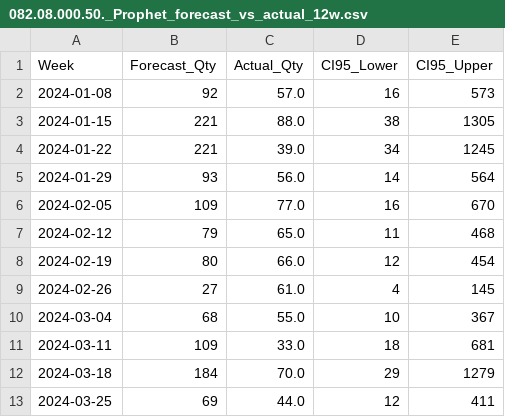
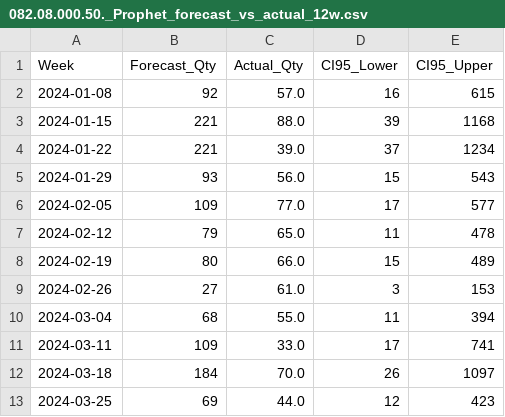
Before and after one commit to adeebanoorr/Demand-Forecasting-for-spare-parts, a CSV file: data/processed/all_validation/082.08.000.50._Prophet_forecast_vs_actual_12w.csv, drawn as a sheet.

```diff
--- a/data/processed/all_validation/082.08.000.50._Prophet_forecast_vs_actual_12w.csv
+++ b/data/processed/all_validation/082.08.000.50._Prophet_forecast_vs_actual_12w.csv
@@ -1,13 +1,13 @@
 Week,Forecast_Qty,Actual_Qty,CI95_Lower,CI95_Upper
-2024-01-08,92,57.0,16,573
-2024-01-15,221,88.0,38,1305
-2024-01-22,221,39.0,34,1245
-2024-01-29,93,56.0,14,564
-2024-02-05,109,77.0,16,670
-2024-02-12,79,65.0,11,468
-2024-02-19,80,66.0,12,454
-2024-02-26,27,61.0,4,145
-2024-03-04,68,55.0,10,367
-2024-03-11,109,33.0,18,681
-2024-03-18,184,70.0,29,1279
-2024-03-25,69,44.0,12,411
+2024-01-08,92,57.0,16,615
+2024-01-15,221,88.0,39,1168
+2024-01-22,221,39.0,37,1234
+2024-01-29,93,56.0,15,543
+2024-02-05,109,77.0,17,577
+2024-02-12,79,65.0,11,478
+2024-02-19,80,66.0,15,489
+2024-02-26,27,61.0,3,153
+2024-03-04,68,55.0,11,394
+2024-03-11,109,33.0,17,741
+2024-03-18,184,70.0,26,1097
+2024-03-25,69,44.0,12,423
```
Also changed, not shown: data/processed/all_forecast/082.08.000.50._final_forecast.csv, 1 other file.
